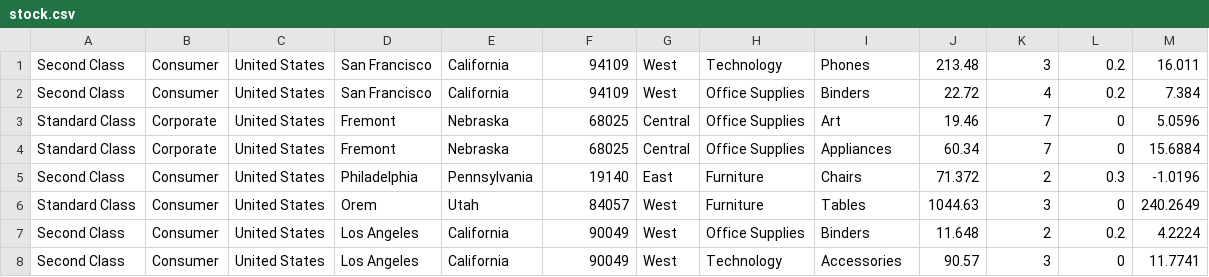
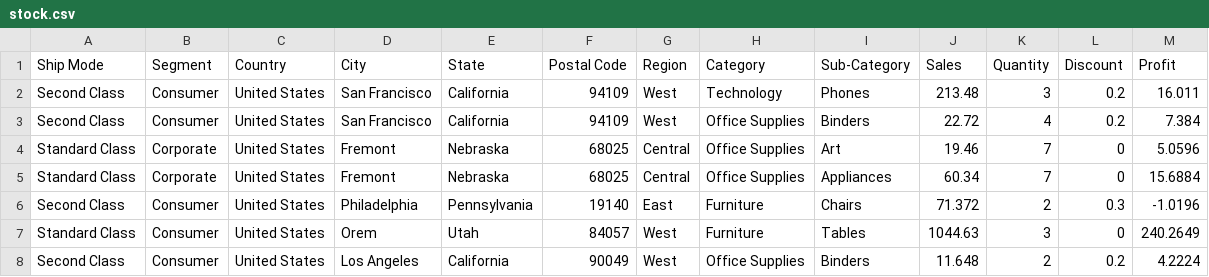
Before and after one commit to dfernandezcalle/stock-data, a CSV file: data/csv/2023-08-02/stock.csv, drawn as a sheet; only a part is shown; the shorter side is filled out with more unchanged rows.

Commit message:
add column names

```diff
--- a/data/csv/2023-08-02/stock.csv
+++ b/data/csv/2023-08-02/stock.csv
@@ -1 +1,2 @@
+Ship Mode,Segment,Country,City,State,Postal Code,Region,Category,Sub-Category,Sales,Quantity,Discount,Profit
 Second Class,Consumer,United States,San Francisco,California,94109,West,Technology,Phones,213.48,3,0.2,16.011
```
Also changed, not shown: data/csv/2023-08-03/stock.csv, data/csv/2023-08-04/stock.csv, 36 other files.
